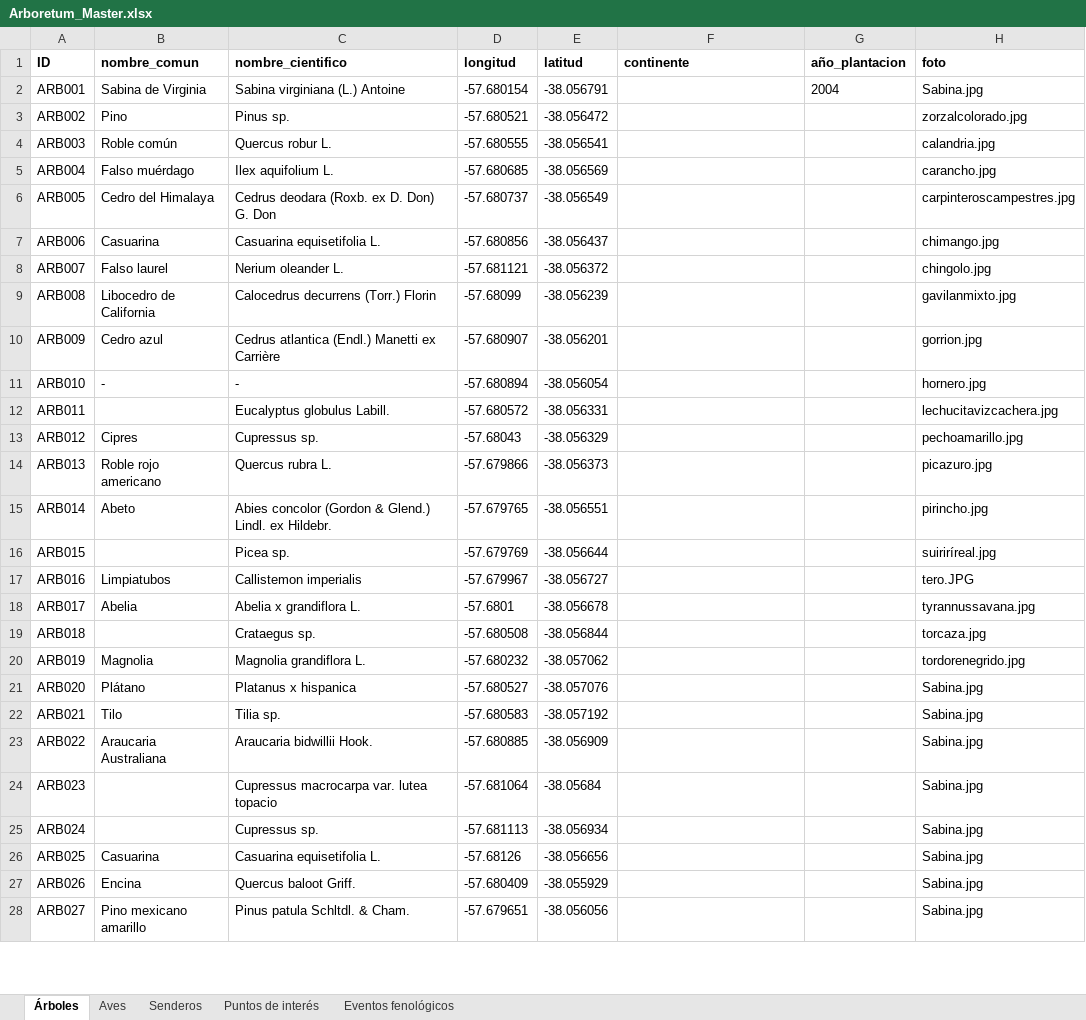
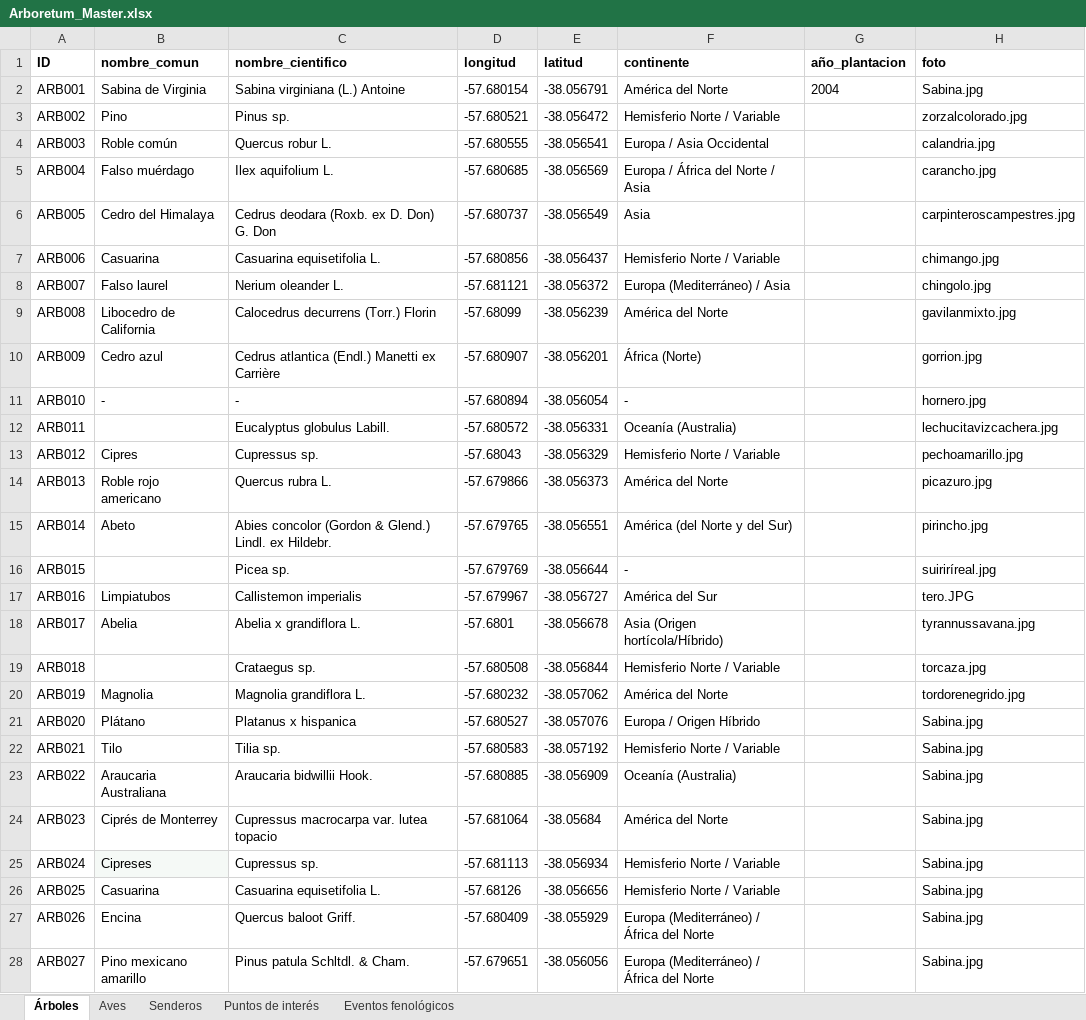
Before and after one commit to estancialaconstanciamdq/arboretum, an Excel workbook: data/Arboretum_Master.xlsx, sheet Árboles, drawn as a sheet; only a part is shown; values as stored, in another font and other column widths than the file's, no borders; the diff covers the shown part only; the diff names each change by its address in the sheet, - before the commit and + after, or states it on an @@ line.

```diff
--- a/data/Arboretum_Master.xlsx (sheet Árboles)
+++ b/data/Arboretum_Master.xlsx (sheet Árboles)
-F2 (continente): (empty)
+F2 (continente): América del Norte
-F3 (continente): (empty)
+F3 (continente): Hemisferio Norte / Variable
-F4 (continente): (empty)
+F4 (continente): Europa / Asia Occidental
-F5 (continente): (empty)
+F5 (continente): Europa / África del Norte / Asia
-F6 (continente): (empty)
+F6 (continente): Asia
-F7 (continente): (empty)
+F7 (continente): Hemisferio Norte / Variable
-F8 (continente): (empty)
+F8 (continente): Europa (Mediterráneo) / Asia
-F9 (continente): (empty)
+F9 (continente): América del Norte
-F10 (continente): (empty)
+F10 (continente): África (Norte)
-F11 (continente): (empty)
+F11 (continente): -
-F12 (continente): (empty)
+F12 (continente): Oceanía (Australia)
-F13 (continente): (empty)
+F13 (continente): Hemisferio Norte / Variable
-F14 (continente): (empty)
+F14 (continente): América del Norte
-F15 (continente): (empty)
+F15 (continente): América (del Norte y del Sur)
-F16 (continente): (empty)
+F16 (continente): -
-F17 (continente): (empty)
+F17 (continente): América del Sur
-F18 (continente): (empty)
+F18 (continente): Asia (Origen hortícola/Híbrido)
-F19 (continente): (empty)
+F19 (continente): Hemisferio Norte / Variable
-F20 (continente): (empty)
+F20 (continente): América del Norte
-F21 (continente): (empty)
+F21 (continente): Europa / Origen Híbrido
-F22 (continente): (empty)
+F22 (continente): Hemisferio Norte / Variable
-F23 (continente): (empty)
+F23 (continente): Oceanía (Australia)
-B24 (nombre_comun): (empty)
+B24 (nombre_comun): Ciprés de Monterrey
-F24 (continente): (empty)
+F24 (continente): América del Norte
-B25 (nombre_comun): (empty)
+B25 (nombre_comun): Cipreses
-B25 fill: none
+B25 fill: #F5F9F6
-F25:F26 (continente): (empty)
+F25:F26 (continente): Hemisferio Norte / Variable
-F27:F28 (continente): (empty)
+F27:F28 (continente): Europa (Mediterráneo) / África del Norte
```
Also changed, not shown: 122 edited cells elsewhere in this sheet, 1 other file.
